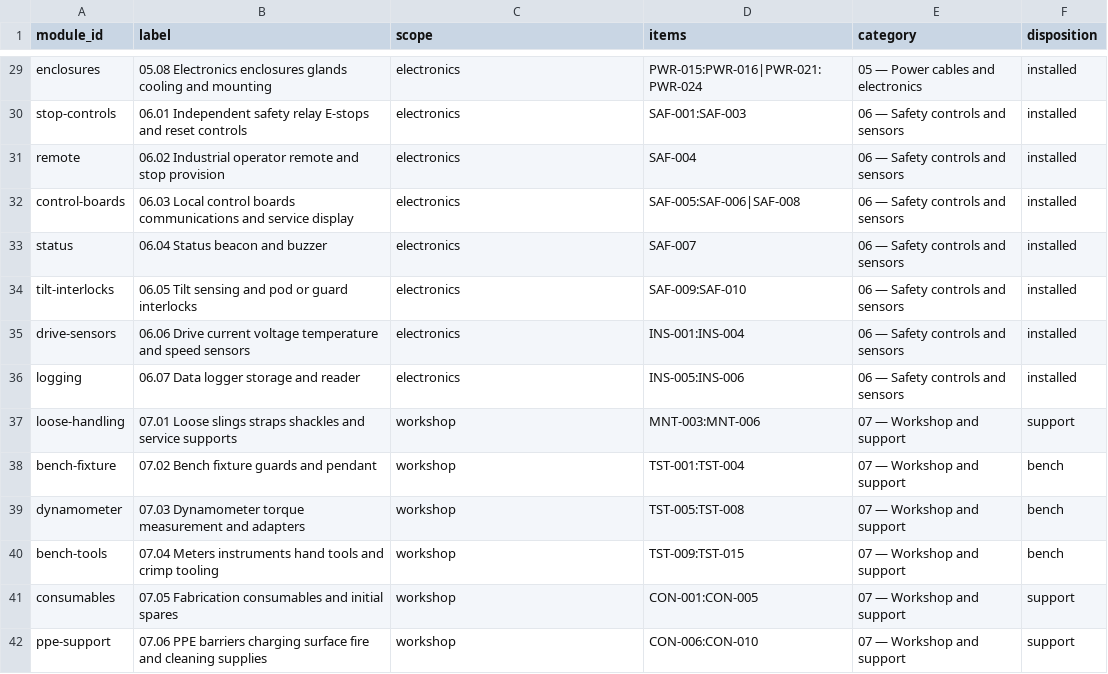
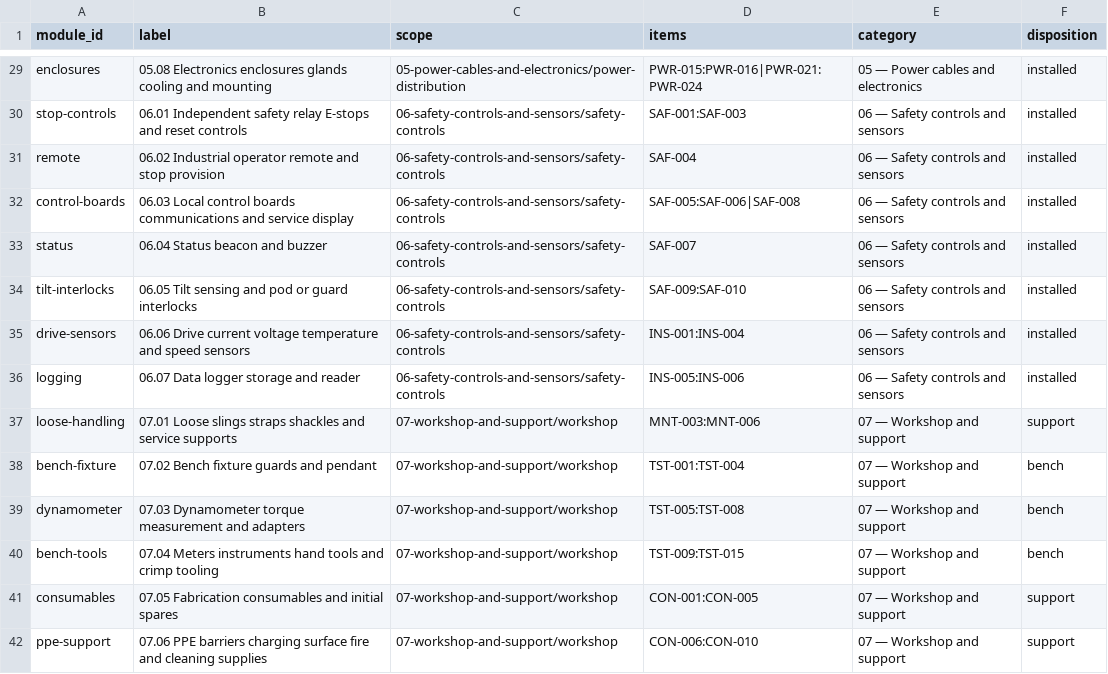
Before and after one commit to danieldfgro2000/mower_bot, a CSV file: docs/engineering/bom/cost-modules.csv, drawn as a sheet; only a part is shown, gaps mark what is left out; the diff covers the shown part only; the diff names each change by its address in the sheet, - before the commit and + after, or states it on an @@ line.

```diff
--- a/docs/engineering/bom/cost-modules.csv
+++ b/docs/engineering/bom/cost-modules.csv
-C29 (scope): electronics
+C29 (scope): 05-power-cables-and-electronics/power-distribution
-C30:C36 (scope): electronics
+C30:C36 (scope): 06-safety-controls-and-sensors/safety-controls
-C37:C42 (scope): workshop
+C37:C42 (scope): 07-workshop-and-support/workshop
```
Also changed, not shown: 27 edited cells elsewhere in this file, 34 other files.
